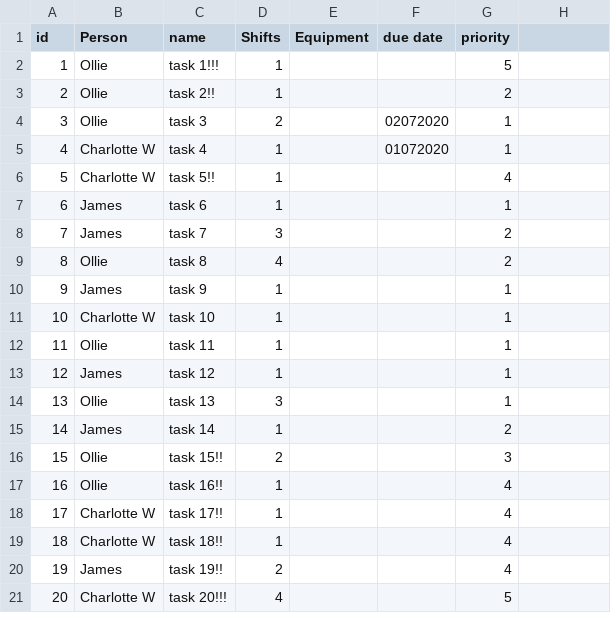
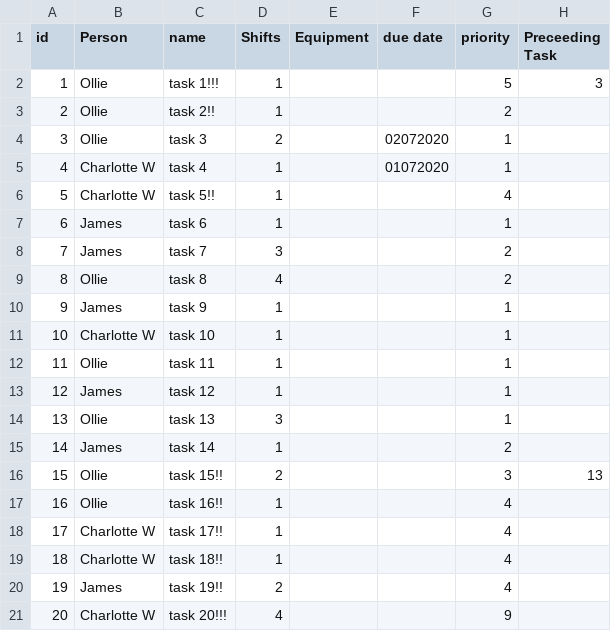
Before and after one commit to tmutimer/mito-planner, a CSV file: src/main/resources/tasks.csv, drawn as a sheet; the diff names each change by its address in the sheet, - before the commit and + after, or states it on an @@ line.

Commit message:
further work on shift limits

```diff
--- a/src/main/resources/tasks.csv
+++ b/src/main/resources/tasks.csv
-H1: (empty)
+H1: Preceeding Task
-H2 (Preceeding Task): (empty)
+H2 (Preceeding Task): 3
-H16 (Preceeding Task): (empty)
+H16 (Preceeding Task): 13
-G21 (priority): 5
+G21 (priority): 9
```
Also changed, not shown: src/main/resources/people.csv, 3 other files.
